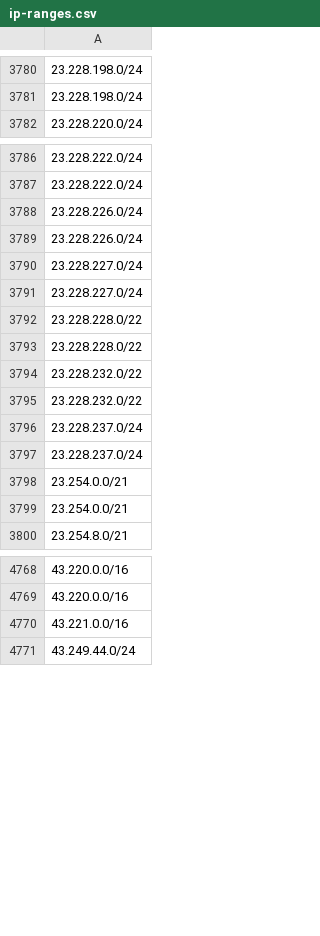
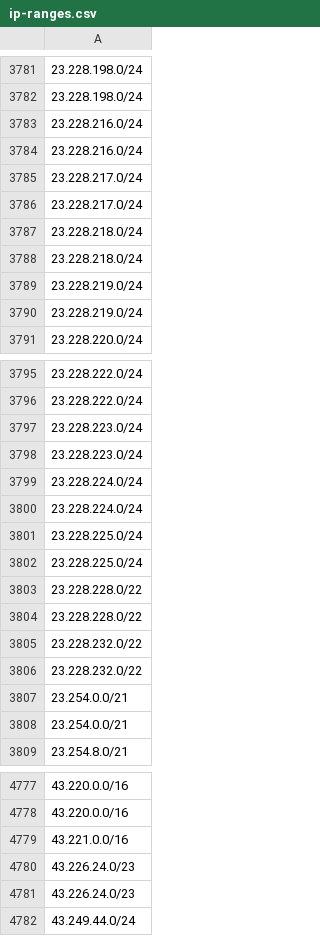
Before and after one commit to ZPetricusic/cloud-ip-ranges, a CSV file: data/aws/ip-ranges.csv, drawn as a sheet; only a part is shown, gaps mark what is left out; the diff covers the shown part only.

Commit message:
Automatic range refresh - 18-11-2025 01:59:05+0000

```diff
--- a/data/aws/ip-ranges.csv
+++ b/data/aws/ip-ranges.csv
@@ -3781,2 +3782,10 @@
 23.228.198.0/24
+23.228.216.0/24
+23.228.216.0/24
+23.228.217.0/24
+23.228.217.0/24
+23.228.218.0/24
+23.228.218.0/24
+23.228.219.0/24
+23.228.219.0/24
 23.228.220.0/24
@@ -3787,6 +3796,8 @@
 23.228.222.0/24
-23.228.226.0/24
-23.228.226.0/24
-23.228.227.0/24
-23.228.227.0/24
+23.228.223.0/24
+23.228.223.0/24
+23.228.224.0/24
+23.228.224.0/24
+23.228.225.0/24
+23.228.225.0/24
 23.228.228.0/22
@@ -3795,4 +3806,2 @@
 23.228.232.0/22
-23.228.237.0/24
-23.228.237.0/24
 23.254.0.0/21
@@ -4770,2 +4779,4 @@
 43.221.0.0/16
+43.226.24.0/23
+43.226.24.0/23
 43.249.44.0/24
```
Also changed, not shown: 2 added rows elsewhere in this file, 1 other file.
